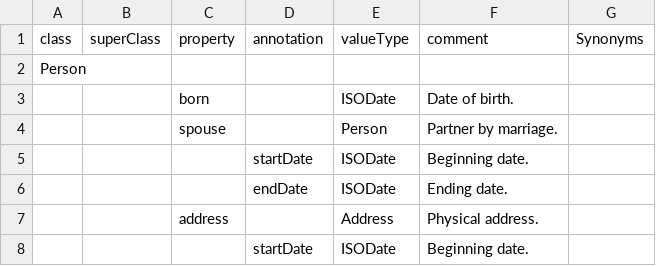
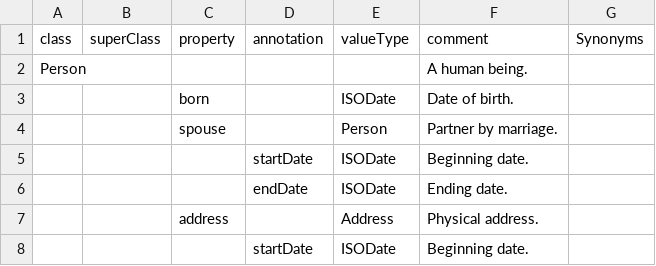
Before and after one commit to hamishgibbs/schemagen, a CSV file: data/schema.csv, drawn as a sheet; only a part is shown; the diff covers the shown part only.

```diff
--- a/data/schema.csv
+++ b/data/schema.csv
@@ -1,3 +1,3 @@
 class,superClass,property,annotation,valueType,comment,Synonyms
-Person,,,,,,
+Person,,,,,A human being.,
 ,,born,,ISODate,Date of birth.,
```
Also changed, not shown: 1 added row, 1 removed row and 9 edited cells elsewhere in this file, 3 other files.
